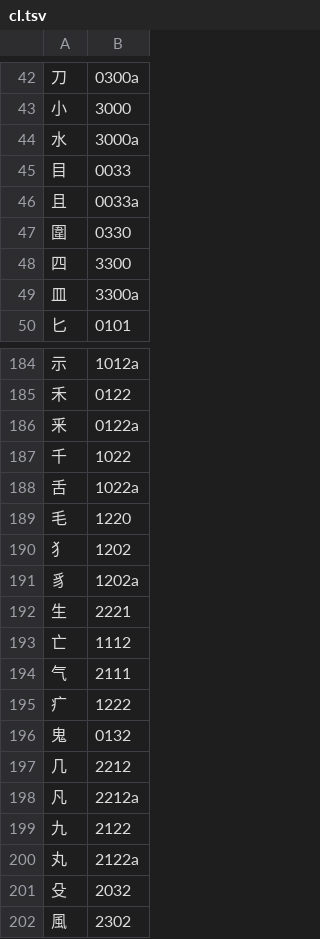
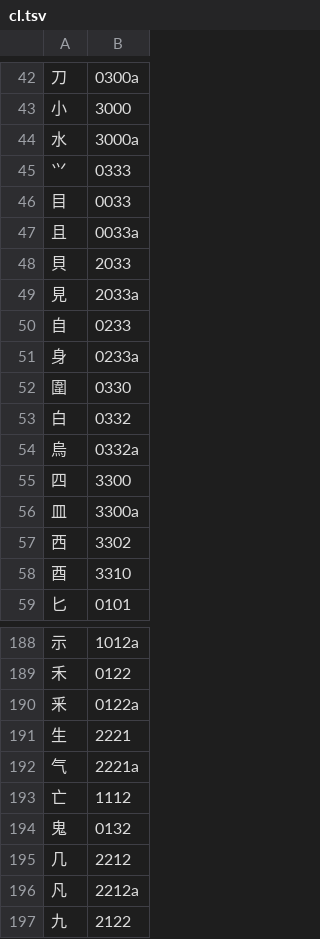
Before and after one commit to chenlin014/jiezi, a TSV file: chordmap/cl.tsv, drawn as a sheet; only a part is shown, gaps mark what is left out; the shorter side is filled out with more unchanged rows; removed rows and columns are numbered as before the commit, all else as after; the diff covers the shown part only; the diff names each change by its address in the sheet, - before the commit and + after, or states it on an @@ line.

```diff
--- a/chordmap/cl.tsv
+++ b/chordmap/cl.tsv
+row 45: ⺍ | 0333
+row 48: 貝 | 2033
+row 49: 見 | 2033a
+row 50: 自 | 0233
+row 51: 身 | 0233a
+row 53: 白 | 0332
+row 54: 烏 | 0332a
+row 57: 西 | 3302
+row 58: 酉 | 3310
-row 187: 千 | 1022
-row 188: 舌 | 1022a
-row 189: 毛 | 1220
-row 190: 犭 | 1202
-row 191: 豸 | 1202a
+row 192: 气 | 2221a
-row 194: 气 | 2111
-row 195: 疒 | 1222
```
Also changed, not shown: 4 added rows, 7 removed rows and 6 edited cells elsewhere in this file, 2 other files.
